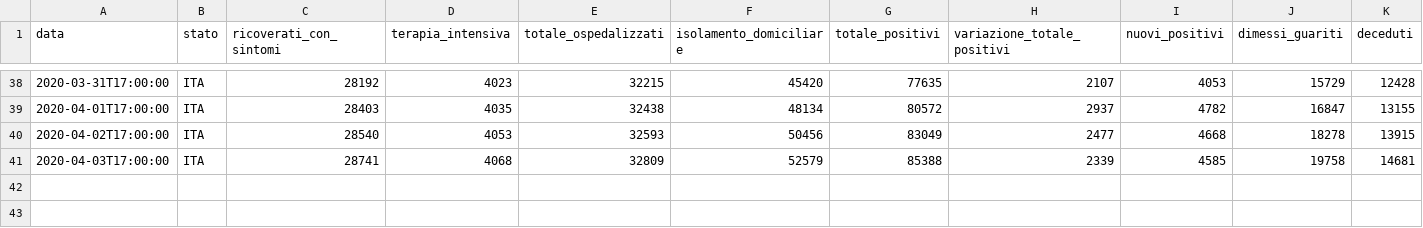
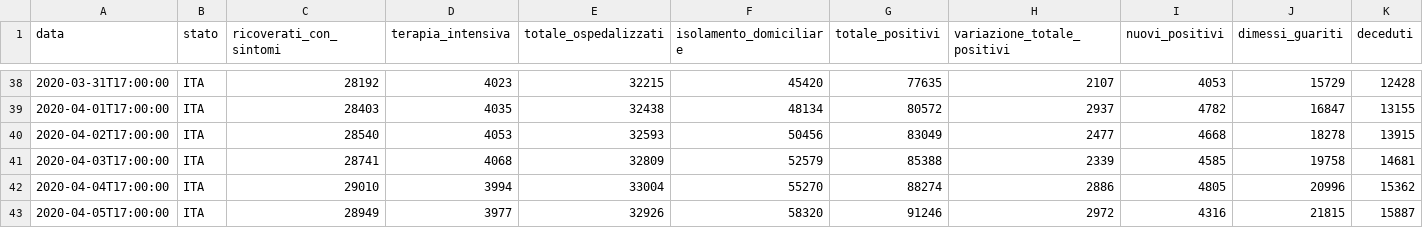
Before and after one commit to carlos-deccia/covid-19, a CSV file: input/ITA_COVID-19-master/dati-andamento-nazionale/dpc-covid19-ita-andamento-nazionale.csv, drawn as a sheet; only a part is shown, gaps mark what is left out; rows hold the shown columns only; the diff names each change by its address in the sheet, - before the commit and + after, or states it on an @@ line.

```diff
--- a/input/ITA_COVID-19-master/dati-andamento-nazionale/dpc-covid19-ita-andamento-nazionale.csv
+++ b/input/ITA_COVID-19-master/dati-andamento-nazionale/dpc-covid19-ita-andamento-nazionale.csv
+row 42: 2020-04-04T17:00:00 | ITA | 29010 | 3994 | 33004 | 55270 | 88274 | 2886 | 4805 | 20996 | 15362
+row 43: 2020-04-05T17:00:00 | ITA | 28949 | 3977 | 32926 | 58320 | 91246 | 2972 | 4316 | 21815 | 15887
```
Also changed, not shown: input/ITA_COVID-19-master/dati-regioni/dpc-covid19-ita-regioni.csv, input/jhu_COVID-19-master/csse_covid_19_data/csse_covid_19_time_series/time_series_covid19_confirmed_global.csv, 50 other files.
